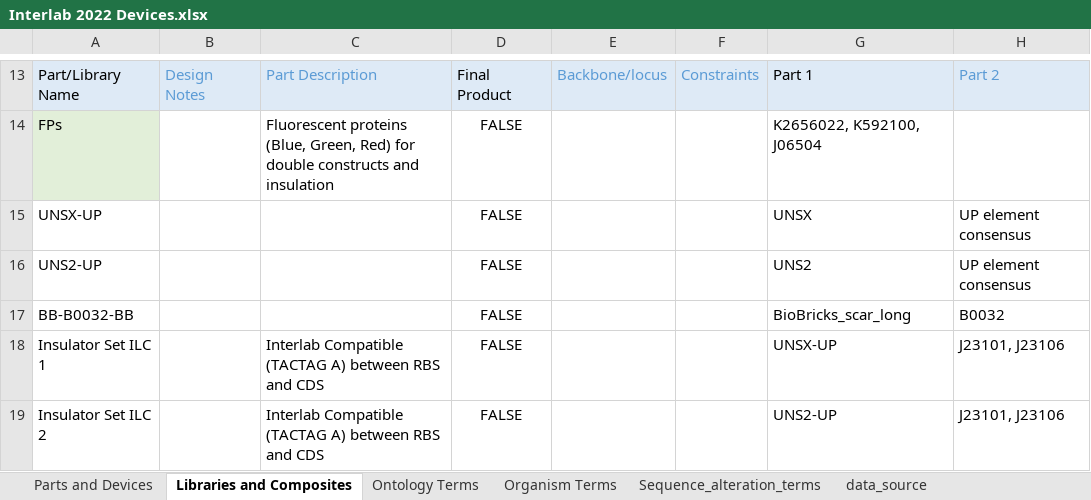
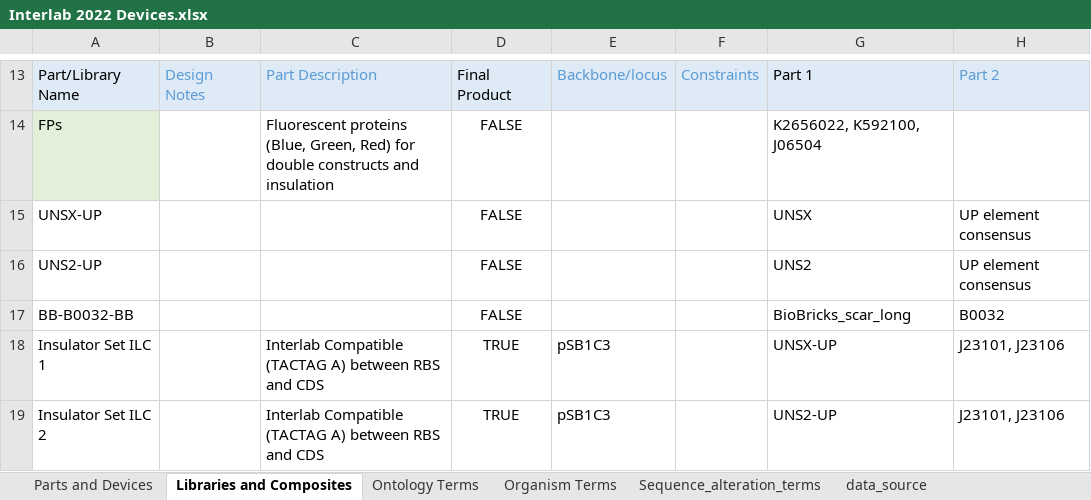
Before and after one commit to nickdelkis/iGEM-distribution, an Excel workbook: Interlab 2022 Devices/Interlab 2022 Devices.xlsx, sheet Libraries and Composites, drawn as a sheet; only a part is shown, gaps mark what is left out; values as stored, in another font and other column widths than the file's, no borders; table styles not drawn; the diff names each change by its address in the sheet, - before the commit and + after, or states it on an @@ line.

```diff
--- a/Interlab 2022 Devices/Interlab 2022 Devices.xlsx (sheet Libraries and Composites)
+++ b/Interlab 2022 Devices/Interlab 2022 Devices.xlsx (sheet Libraries and Composites)
-D18:D19: FALSE
+D18:D19: TRUE
-E18:E19: (empty)
+E18:E19: pSB1C3
```
Also changed, not shown: sheet Parts and Devices.
